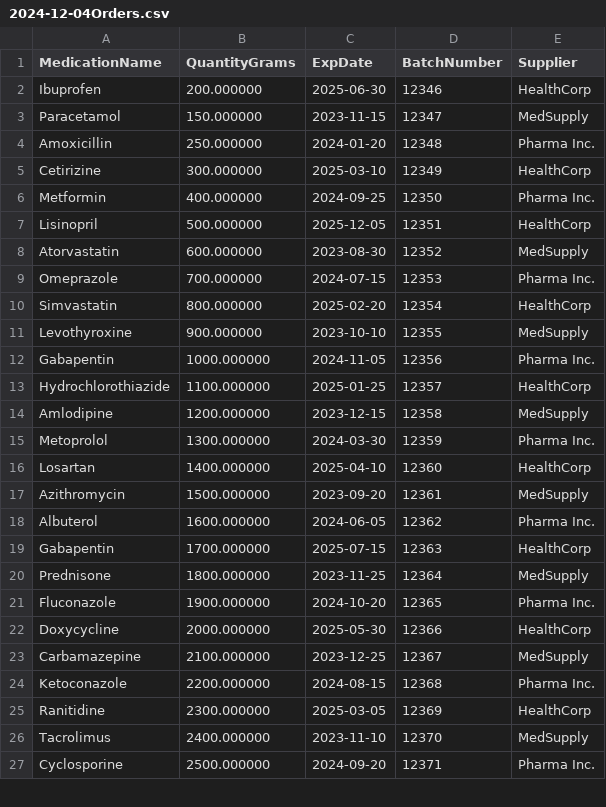
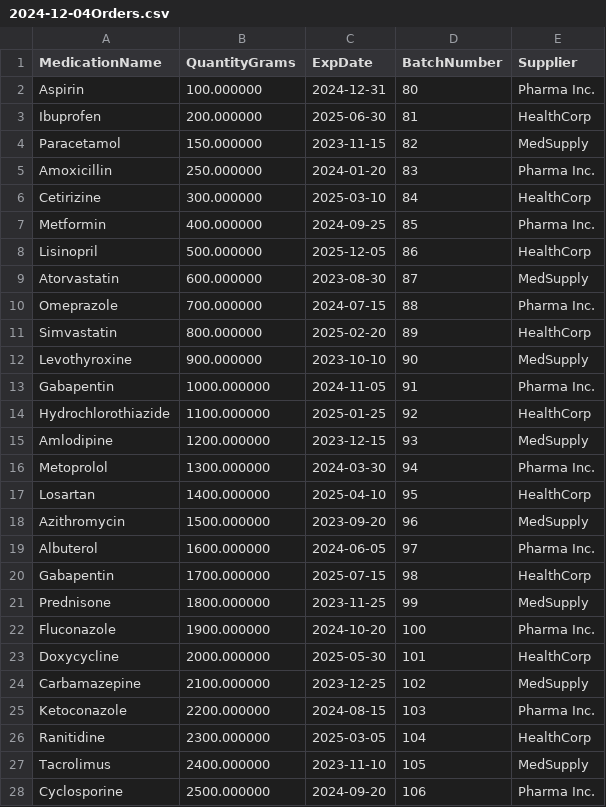
Before and after one commit to vmoran4/SFWE-401-Static-Analysis, a CSV file: orders/2024-12-04Orders.csv, drawn as a sheet; only a part is shown; the diff covers the shown part only.

Commit message:
Updated orders to all have unique batch number kind of

```diff
--- a/orders/2024-12-04Orders.csv
+++ b/orders/2024-12-04Orders.csv
@@ -1,27 +1,28 @@
 MedicationName,QuantityGrams,ExpDate,BatchNumber,Supplier
-Ibuprofen,200.000000,2025-06-30,12346,HealthCorp
-Paracetamol,150.000000,2023-11-15,12347,MedSupply
-Amoxicillin,250.000000,2024-01-20,12348,Pharma Inc.
-Cetirizine,300.000000,2025-03-10,12349,HealthCorp
-Metformin,400.000000,2024-09-25,12350,Pharma Inc.
-Lisinopril,500.000000,2025-12-05,12351,HealthCorp
-Atorvastatin,600.000000,2023-08-30,12352,MedSupply
-Omeprazole,700.000000,2024-07-15,12353,Pharma Inc.
-Simvastatin,800.000000,2025-02-20,12354,HealthCorp
-Levothyroxine,900.000000,2023-10-10,12355,MedSupply
-Gabapentin,1000.000000,2024-11-05,12356,Pharma Inc.
-Hydrochlorothiazide,1100.000000,2025-01-25,12357,HealthCorp
-Amlodipine,1200.000000,2023-12-15,12358,MedSupply
-Metoprolol,1300.000000,2024-03-30,12359,Pharma Inc.
-Losartan,1400.000000,2025-04-10,12360,HealthCorp
-Azithromycin,1500.000000,2023-09-20,12361,MedSupply
-Albuterol,1600.000000,2024-06-05,12362,Pharma Inc.
-Gabapentin,1700.000000,2025-07-15,12363,HealthCorp
-Prednisone,1800.000000,2023-11-25,12364,MedSupply
-Fluconazole,1900.000000,2024-10-20,12365,Pharma Inc.
-Doxycycline,2000.000000,2025-05-30,12366,HealthCorp
-Carbamazepine,2100.000000,2023-12-25,12367,MedSupply
-Ketoconazole,2200.000000,2024-08-15,12368,Pharma Inc.
-Ranitidine,2300.000000,2025-03-05,12369,HealthCorp
-Tacrolimus,2400.000000,2023-11-10,12370,MedSupply
-Cyclosporine,2500.000000,2024-09-20,12371,Pharma Inc.
+Aspirin,100.000000,2024-12-31,80,Pharma Inc.
+Ibuprofen,200.000000,2025-06-30,81,HealthCorp
+Paracetamol,150.000000,2023-11-15,82,MedSupply
+Amoxicillin,250.000000,2024-01-20,83,Pharma Inc.
+Cetirizine,300.000000,2025-03-10,84,HealthCorp
+Metformin,400.000000,2024-09-25,85,Pharma Inc.
+Lisinopril,500.000000,2025-12-05,86,HealthCorp
+Atorvastatin,600.000000,2023-08-30,87,MedSupply
+Omeprazole,700.000000,2024-07-15,88,Pharma Inc.
+Simvastatin,800.000000,2025-02-20,89,HealthCorp
+Levothyroxine,900.000000,2023-10-10,90,MedSupply
+Gabapentin,1000.000000,2024-11-05,91,Pharma Inc.
+Hydrochlorothiazide,1100.000000,2025-01-25,92,HealthCorp
+Amlodipine,1200.000000,2023-12-15,93,MedSupply
+Metoprolol,1300.000000,2024-03-30,94,Pharma Inc.
+Losartan,1400.000000,2025-04-10,95,HealthCorp
+Azithromycin,1500.000000,2023-09-20,96,MedSupply
+Albuterol,1600.000000,2024-06-05,97,Pharma Inc.
+Gabapentin,1700.000000,2025-07-15,98,HealthCorp
+Prednisone,1800.000000,2023-11-25,99,MedSupply
+Fluconazole,1900.000000,2024-10-20,100,Pharma Inc.
+Doxycycline,2000.000000,2025-05-30,101,HealthCorp
+Carbamazepine,2100.000000,2023-12-25,102,MedSupply
+Ketoconazole,2200.000000,2024-08-15,103,Pharma Inc.
+Ranitidine,2300.000000,2025-03-05,104,HealthCorp
+Tacrolimus,2400.000000,2023-11-10,105,MedSupply
+Cyclosporine,2500.000000,2024-09-20,106,Pharma Inc.
```
Also changed, not shown: 56 edited cells elsewhere in this file, medications/2024-12-04Medications.csv, 3 other files.
